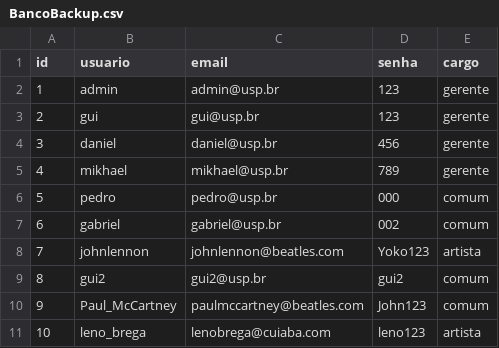
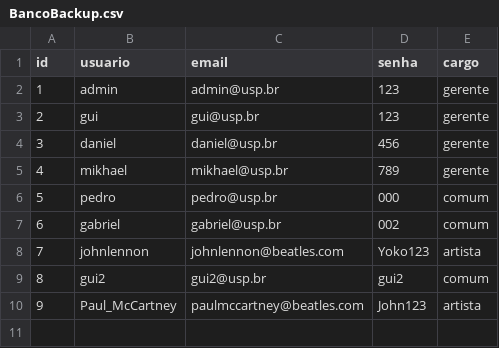
Before and after one commit to Guibpb/Trabalho-POO, a CSV file: Code/Java/POO-Back/BancoBackup.csv, drawn as a sheet.

Commit message:
8º commit - muitas mudanças, classe Modificar usuario toda errada, arrumo dps

```diff
--- a/Code/Java/POO-Back/BancoBackup.csv
+++ b/Code/Java/POO-Back/BancoBackup.csv
@@ -9,3 +9,2 @@ id,usuario,email,senha,cargo
 8,gui2,gui2@usp.br,gui2,comum
-9,Paul_McCartney,paulmccartney@beatles.com,John123,comum
-10,leno_brega,lenobrega@cuiaba.com,leno123,artista
+9,Paul_McCartney,paulmccartney@beatles.com,John123,artista
```
Also changed, not shown: Code/Java/POO-Back/Banco.csv, 11 other files.
